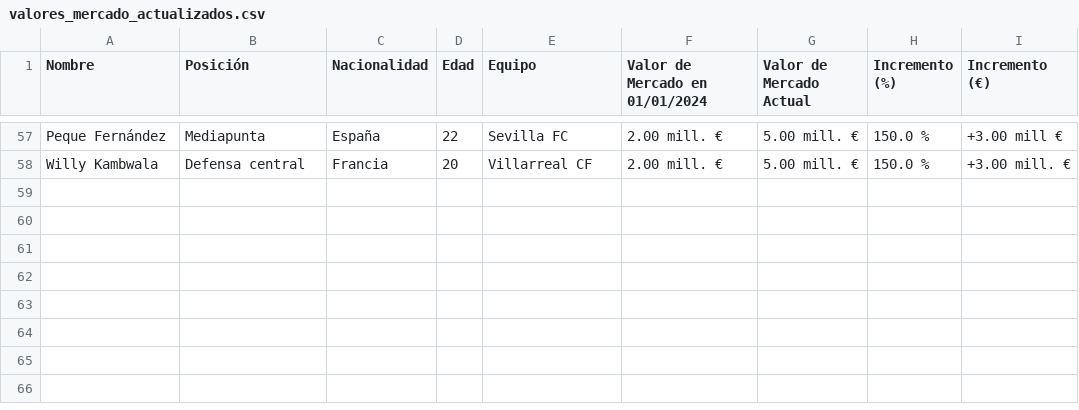
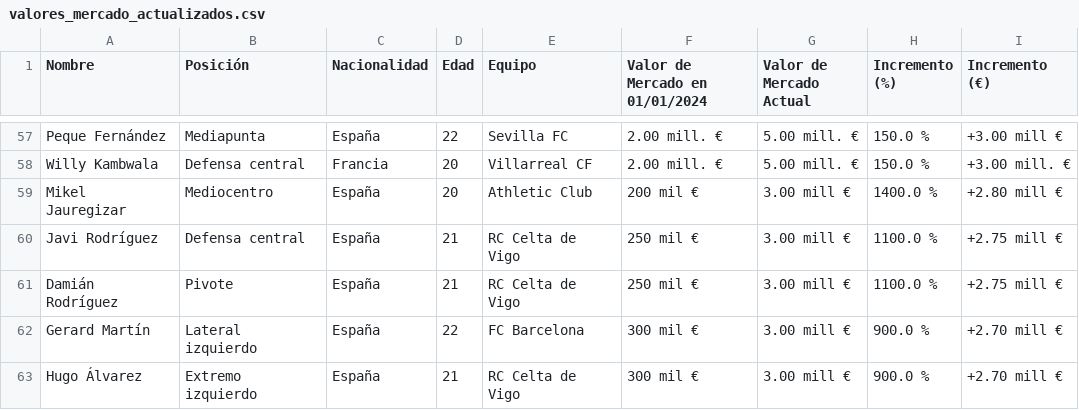
Before and after one commit to AndersonP444/PROYECTO-SIC-JAKDG, a CSV file: valores_mercado_actualizados.csv, drawn as a sheet; only a part is shown, gaps mark what is left out; the diff names each change by its address in the sheet, - before the commit and + after, or states it on an @@ line.

Commit message:
Actualización de datos de mercado

```diff
--- a/valores_mercado_actualizados.csv
+++ b/valores_mercado_actualizados.csv
+row 59: Mikel Jauregizar | Mediocentro | España | 20 | Athletic Club | 200 mil € | 3.00 mill € | 1400.0 % | +2.80 mill €
+row 60: Javi Rodríguez | Defensa central | España | 21 | RC Celta de Vigo | 250 mil € | 3.00 mill € | 1100.0 % | +2.75 mill €
+row 61: Damián Rodríguez | Pivote | España | 21 | RC Celta de Vigo | 250 mil € | 3.00 mill € | 1100.0 % | +2.75 mill €
+row 62: Gerard Martín | Lateral izquierdo | España | 22 | FC Barcelona | 300 mil € | 3.00 mill € | 900.0 % | +2.70 mill €
+row 63: Hugo Álvarez | Extremo izquierdo | España | 21 | RC Celta de Vigo | 300 mil € | 3.00 mill € | 900.0 % | +2.70 mill €
```
